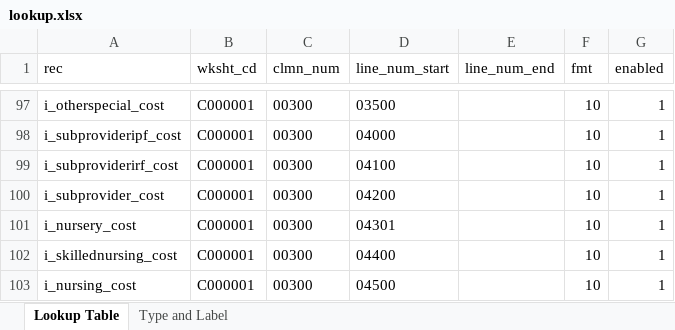
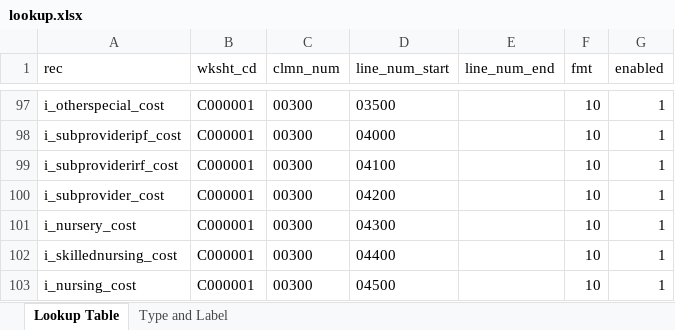
Before and after one commit to SK2006/hospital-cost-reports, an Excel workbook: lookup.xlsx, sheet Lookup Table, drawn as a sheet; only a part is shown, gaps mark what is left out; values as stored, in another font and other column widths than the file's, no borders; the diff names each change by its address in the sheet, - before the commit and + after, or states it on an @@ line.

Commit message:
Update lookup.xlsx

```diff
--- a/lookup.xlsx (sheet Lookup Table)
+++ b/lookup.xlsx (sheet Lookup Table)
-D101 (line_num_start): 04301
+D101 (line_num_start): 04300
```
